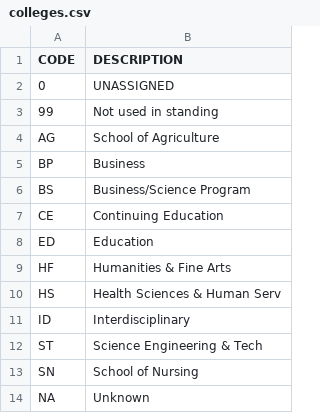
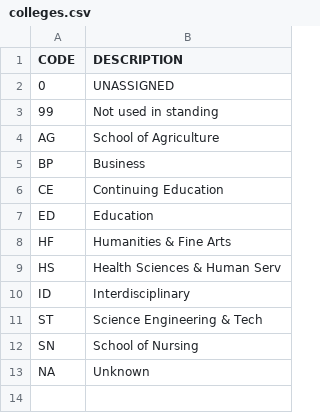
Before and after one commit to KalebGore28/CSC530-COBIS-Project, a CSV file: src/db/seed/csvs/colleges.csv, drawn as a sheet; the diff names each change by its address in the sheet, - before the commit and + after, or states it on an @@ line.

Commit message:
Update colleges.csv

```diff
--- a/src/db/seed/csvs/colleges.csv
+++ b/src/db/seed/csvs/colleges.csv
-row 6: BS | Business/Science Program
```
